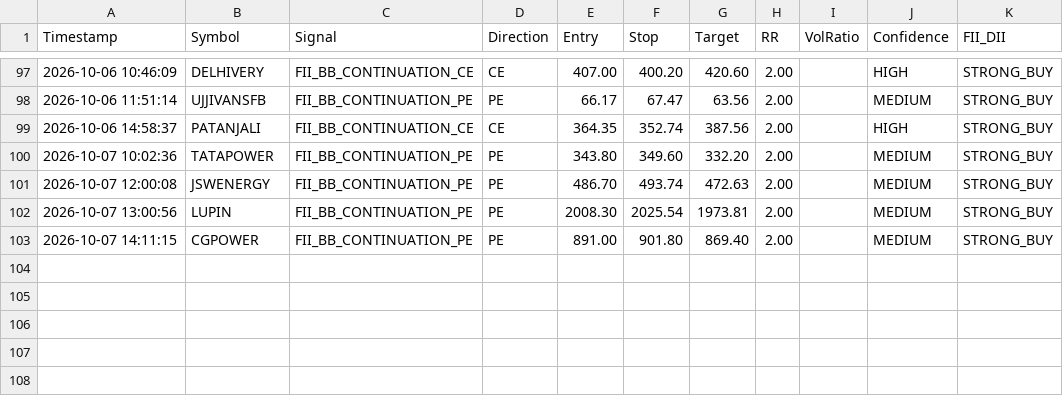
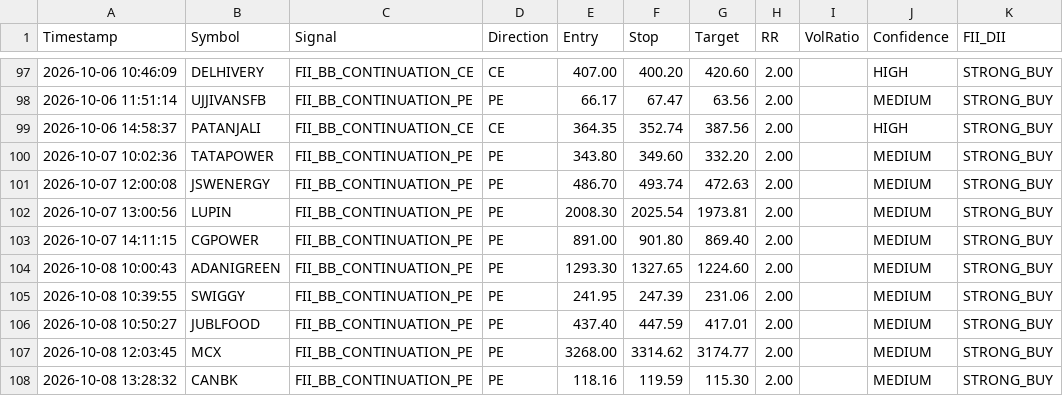
Before and after one commit to frzkhn155-ai/Final, a CSV file: fii_bb_continuation_alerts.csv, drawn as a sheet; only a part is shown, gaps mark what is left out; the diff names each change by its address in the sheet, - before the commit and + after, or states it on an @@ line.

```diff
--- a/fii_bb_continuation_alerts.csv
+++ b/fii_bb_continuation_alerts.csv
+row 104: 2026-10-08 10:00:43 | ADANIGREEN | FII_BB_CONTINUATION_PE | PE | 1293.30 | 1327.65 | 1224.60 | 2.00 |  | MEDIUM | STRONG_BUY
+row 105: 2026-10-08 10:39:55 | SWIGGY | FII_BB_CONTINUATION_PE | PE | 241.95 | 247.39 | 231.06 | 2.00 |  | MEDIUM | STRONG_BUY
+row 106: 2026-10-08 10:50:27 | JUBLFOOD | FII_BB_CONTINUATION_PE | PE | 437.40 | 447.59 | 417.01 | 2.00 |  | MEDIUM | STRONG_BUY
+row 107: 2026-10-08 12:03:45 | MCX | FII_BB_CONTINUATION_PE | PE | 3268.00 | 3314.62 | 3174.77 | 2.00 |  | MEDIUM | STRONG_BUY
+row 108: 2026-10-08 13:28:32 | CANBK | FII_BB_CONTINUATION_PE | PE | 118.16 | 119.59 | 115.30 | 2.00 |  | MEDIUM | STRONG_BUY
```
Also changed, not shown: orb_15_signals.csv, orb_15_trades.csv, 15 other files.
